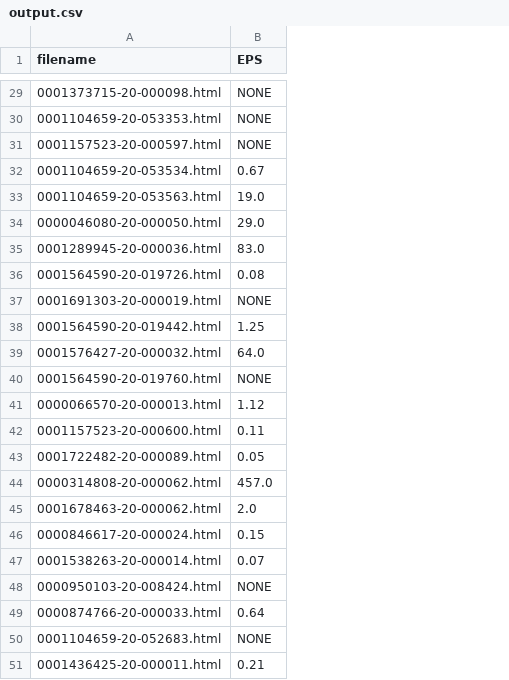
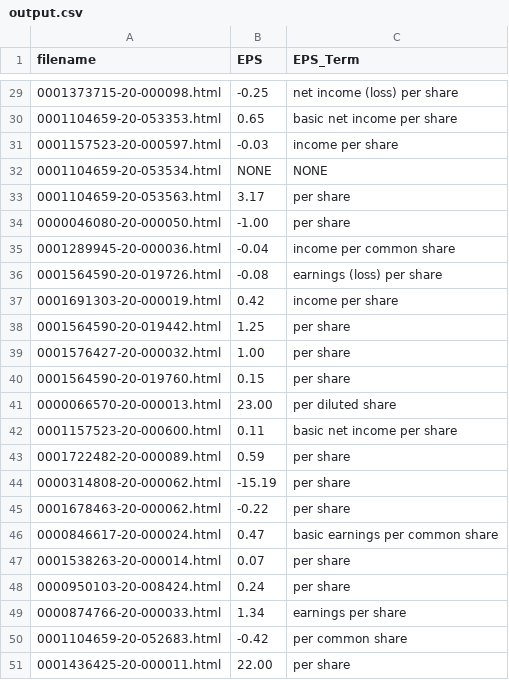
Before and after one commit to kenneally15/TrexQuant, a CSV file: output.csv, drawn as a sheet; only a part is shown, gaps mark what is left out; the diff covers the shown part only; the diff names each change by its address in the sheet, - before the commit and + after, or states it on an @@ line.

```diff
--- a/output.csv
+++ b/output.csv
+column C (EPS_Term), rows 29-51: net income (loss) per share | basic net income per share | income per share | NONE | per share | per share | income per common share | earnings (loss) per share | income per share | per share | per share | per share | per diluted share | basic net income per share | per share | per share | per share | basic earnings per common share | per share | per share | earnings per share | per common share | per share
-B29 (EPS): NONE
+B29 (EPS): -0.25
-B30 (EPS): NONE
+B30 (EPS): 0.65
-B31 (EPS): NONE
+B31 (EPS): -0.03
-B32 (EPS): 0.67
+B32 (EPS): NONE
-B33 (EPS): 19.0
+B33 (EPS): 3.17
-B34 (EPS): 29.0
+B34 (EPS): -1.00
-B35 (EPS): 83.0
+B35 (EPS): -0.04
-B36 (EPS): 0.08
+B36 (EPS): -0.08
-B37 (EPS): NONE
+B37 (EPS): 0.42
-B39 (EPS): 64.0
+B39 (EPS): 1.00
-B40 (EPS): NONE
+B40 (EPS): 0.15
-B41 (EPS): 1.12
+B41 (EPS): 23.00
-B43 (EPS): 0.05
+B43 (EPS): 0.59
-B44 (EPS): 457.0
+B44 (EPS): -15.19
-B45 (EPS): 2.0
+B45 (EPS): -0.22
-B46 (EPS): 0.15
+B46 (EPS): 0.47
-B48 (EPS): NONE
+B48 (EPS): 0.24
-B49 (EPS): 0.64
+B49 (EPS): 1.34
-B50 (EPS): NONE
+B50 (EPS): -0.42
-B51 (EPS): 0.21
+B51 (EPS): 22.00
```
Also changed, not shown: 20 edited cells elsewhere in this file, 2 other files.
